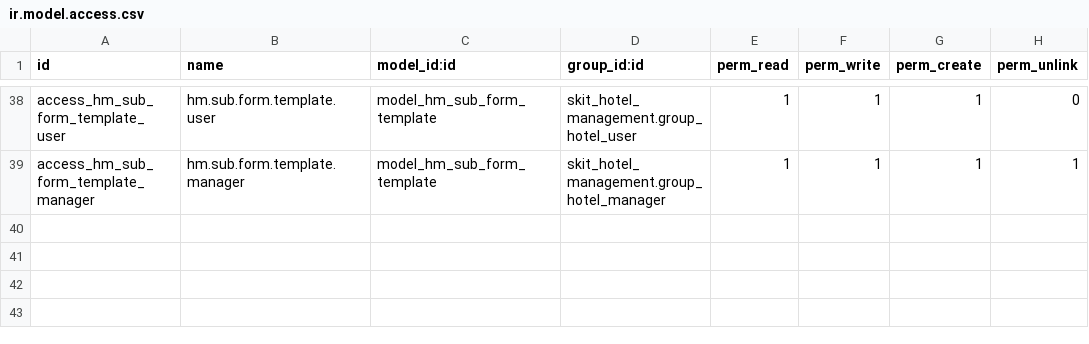
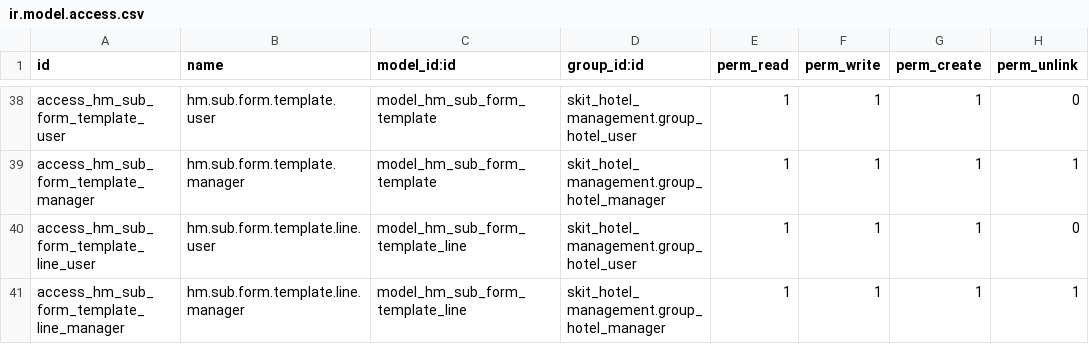
Before and after one commit to detoxkgame/addons-plus, a CSV file: skit_hotel_management/skit_hotel_management/security/ir.model.access.csv, drawn as a sheet; only a part is shown, gaps mark what is left out.

Commit message:
[HM-903] - Form View for Laundry and save action      -- Remove Sub Form Template tab in Form Template.      -- Added the sub form template id in form template line(many2one)      -- Commented Mandatory for invoice address field in LaundryManagement

```diff
--- a/skit_hotel_management/skit_hotel_management/security/ir.model.access.csv
+++ b/skit_hotel_management/skit_hotel_management/security/ir.model.access.csv
@@ -39 +39,3 @@ access_hm_sub_form_template_user,hm.sub.form.template.user,model_hm_sub_form_tem
 access_hm_sub_form_template_manager,hm.sub.form.template.manager,model_hm_sub_form_template,skit_hotel_management.group_hotel_manager,1,1,1,1
+access_hm_sub_form_template_line_user,hm.sub.form.template.line.user,model_hm_sub_form_template_line,skit_hotel_management.group_hotel_user,1,1,1,0
+access_hm_sub_form_template_line_manager,hm.sub.form.template.line.manager,model_hm_sub_form_template_line,skit_hotel_management.group_hotel_manager,1,1,1,1
```
Also changed, not shown: 9 other files.
